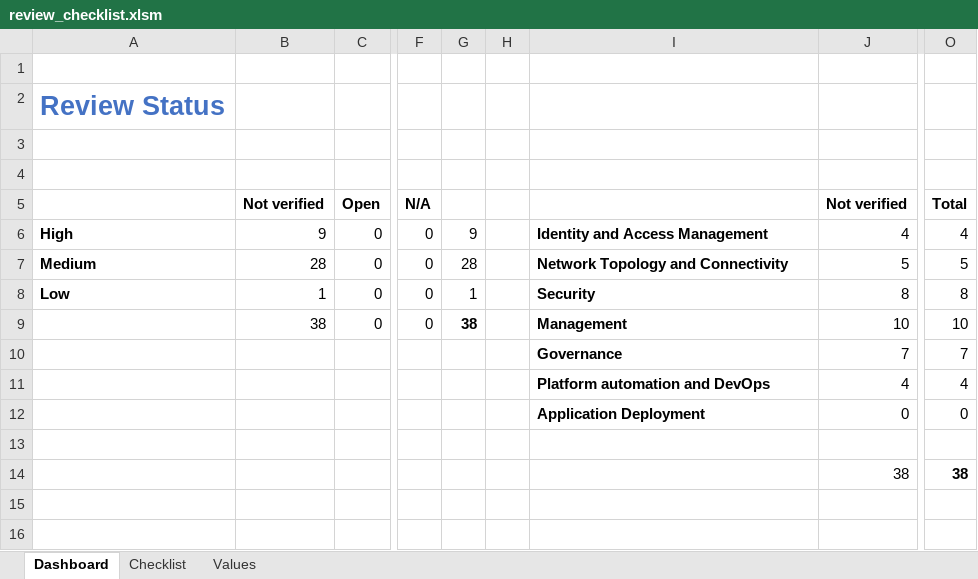
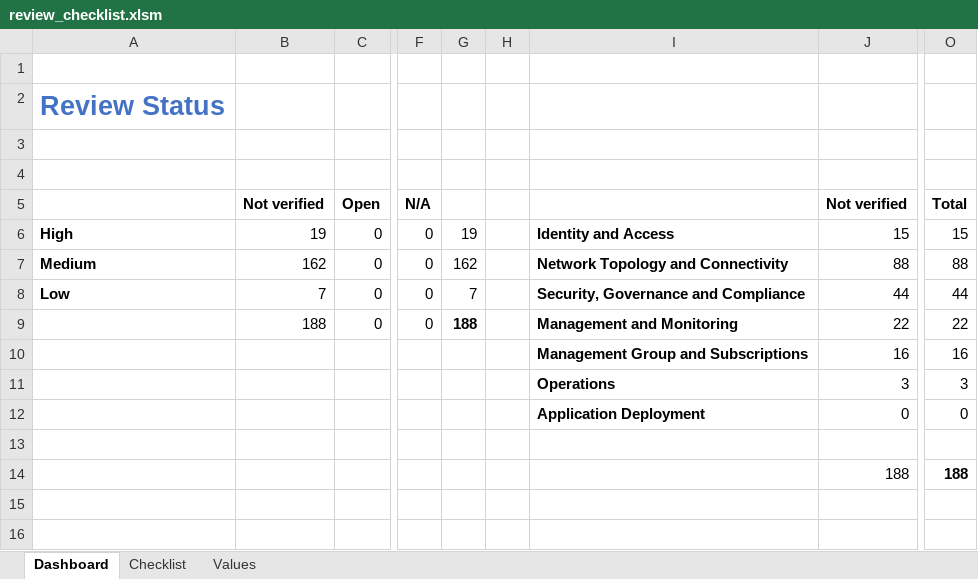
Before and after one commit to Azure/review-checklists, an Excel workbook: spreadsheet/review_checklist.xlsm, sheet Dashboard, drawn as a sheet; only a part is shown, gaps mark what is left out; values as stored, in another font and other column widths than the file's, no borders; charts and pictures and conditional formats not drawn; the diff covers the shown part only; the diff names each change by its address in the sheet, - before the commit and + after, or states it on an @@ line.

```diff
--- a/spreadsheet/review_checklist.xlsm (sheet Dashboard)
+++ b/spreadsheet/review_checklist.xlsm (sheet Dashboard)
-B6: 9
+B6: 19
-G6: 9
+G6: 19
-I6: Identity and Access Management
+I6: Identity and Access
-J6: 4
+J6: 15
-O6: 4
+O6: 15
-B7: 28
+B7: 162
-G7: 28
+G7: 162
-J7: 5
+J7: 88
-O7: 5
+O7: 88
-B8: 1
+B8: 7
-G8: 1
+G8: 7
-I8: Security
+I8: Security, Governance and Compliance
-J8: 8
+J8: 44
-O8: 8
+O8: 44
-B9: 38
+B9: 188
-G9: 38
+G9: 188
-I9: Management
+I9: Management and Monitoring
-J9: 10
+J9: 22
-O9: 10
+O9: 22
-I10: Governance
+I10: Management Group and Subscriptions
-J10: 7
+J10: 16
-O10: 7
+O10: 16
-I11: Platform automation and DevOps
+I11: Operations
-J11: 4
+J11: 3
-O11: 4
+O11: 3
-J14: 38
+J14: 188
-O14: 38
+O14: 188
```
Also changed, not shown: 19 edited cells elsewhere in this sheet, sheet Checklist, sheet Values, charts or pictures.
